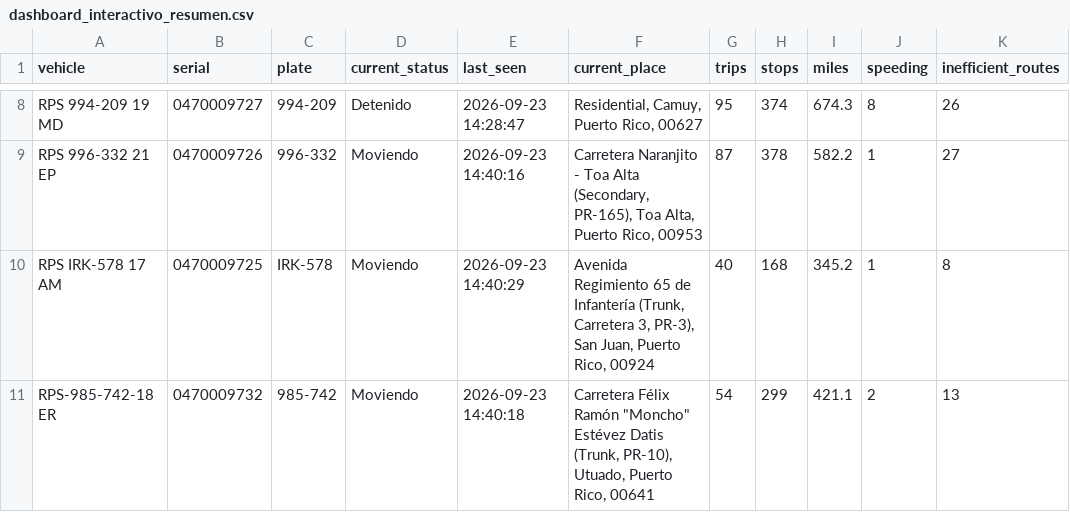
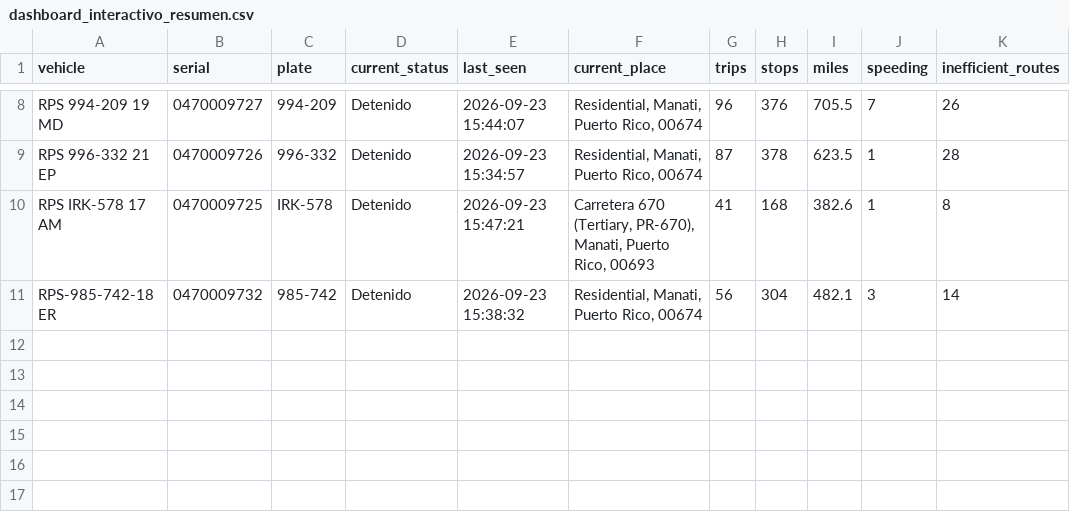
Before and after one commit to epac-hub/rps, a CSV file: dashboard_interactivo_resumen.csv, drawn as a sheet; only a part is shown, gaps mark what is left out; the diff covers the shown part only; the diff names each change by its address in the sheet, - before the commit and + after, or states it on an @@ line.

```diff
--- a/dashboard_interactivo_resumen.csv
+++ b/dashboard_interactivo_resumen.csv
-E8 (last_seen): 2026-09-23 14:28:47
+E8 (last_seen): 2026-09-23 15:44:07
-F8 (current_place): Residential, Camuy, Puerto Rico, 00627
+F8 (current_place): Residential, Manati, Puerto Rico, 00674
-G8 (trips): 95
+G8 (trips): 96
-H8 (stops): 374
+H8 (stops): 376
-I8 (miles): 674.3
+I8 (miles): 705.5
-J8 (speeding): 8
+J8 (speeding): 7
-D9:D11 (current_status): Moviendo
+D9:D11 (current_status): Detenido
-E9 (last_seen): 2026-09-23 14:40:16
+E9 (last_seen): 2026-09-23 15:34:57
-F9 (current_place): Carretera Naranjito - Toa Alta (Secondary, PR-165), Toa Alta, Puerto Rico, 00953
+F9 (current_place): Residential, Manati, Puerto Rico, 00674
-I9 (miles): 582.2
+I9 (miles): 623.5
-K9 (inefficient_routes): 27
+K9 (inefficient_routes): 28
-E10 (last_seen): 2026-09-23 14:40:29
+E10 (last_seen): 2026-09-23 15:47:21
-F10 (current_place): Avenida Regimiento 65 de Infantería (Trunk, Carretera 3, PR-3), San Juan, Puerto Rico, 00924
+F10 (current_place): Carretera 670 (Tertiary, PR-670), Manati, Puerto Rico, 00693
-G10 (trips): 40
+G10 (trips): 41
-I10 (miles): 345.2
+I10 (miles): 382.6
-E11 (last_seen): 2026-09-23 14:40:18
+E11 (last_seen): 2026-09-23 15:38:32
-F11 (current_place): Carretera Félix Ramón "Moncho" Estévez Datis (Trunk, PR-10), Utuado, Puerto Rico, 00641
+F11 (current_place): Residential, Manati, Puerto Rico, 00674
-G11 (trips): 54
+G11 (trips): 56
-H11 (stops): 299
+H11 (stops): 304
-I11 (miles): 421.1
+I11 (miles): 482.1
-J11 (speeding): 2
+J11 (speeding): 3
-K11 (inefficient_routes): 13
+K11 (inefficient_routes): 14
```
Also changed, not shown: 30 edited cells elsewhere in this file, dashboard_interactivo_rutas.csv, 2 other files.
